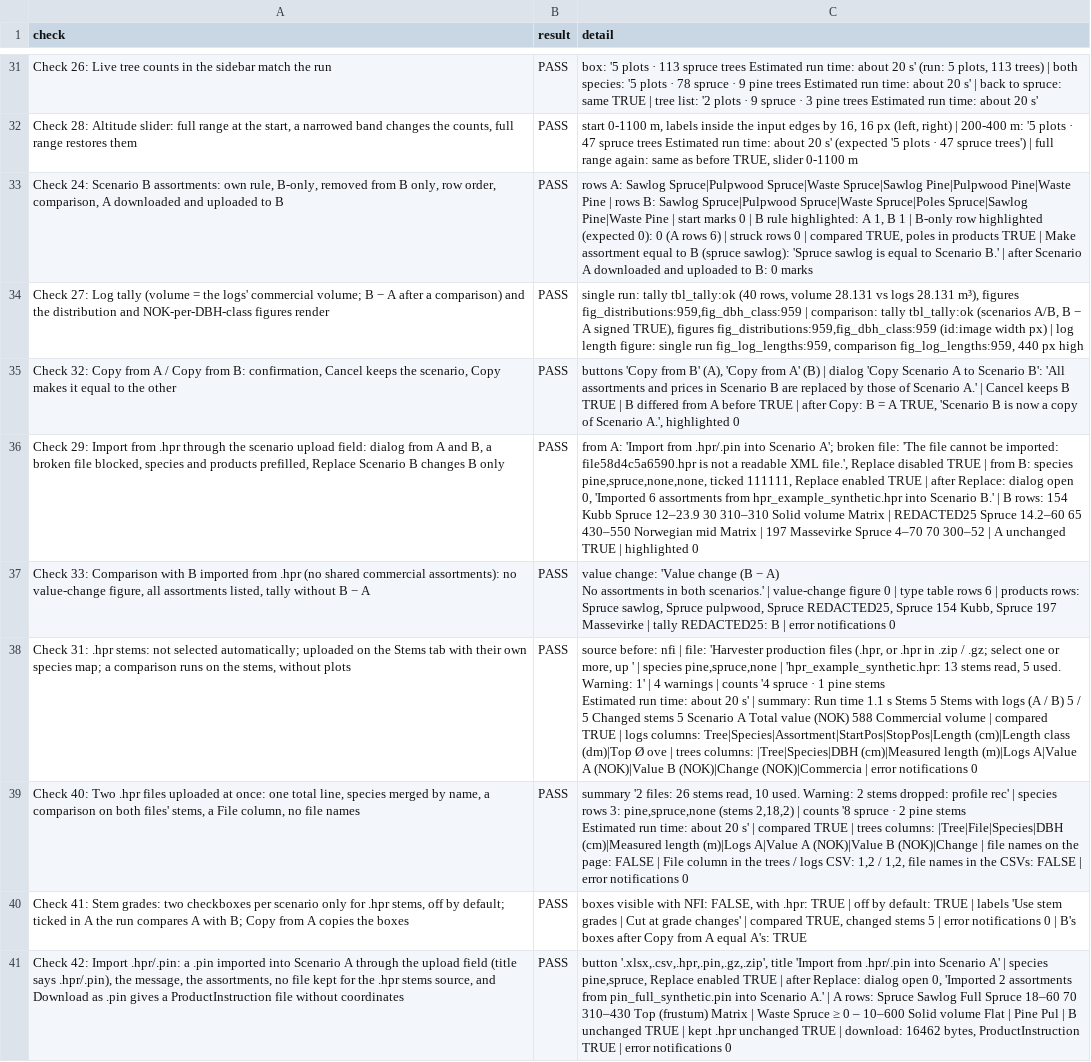
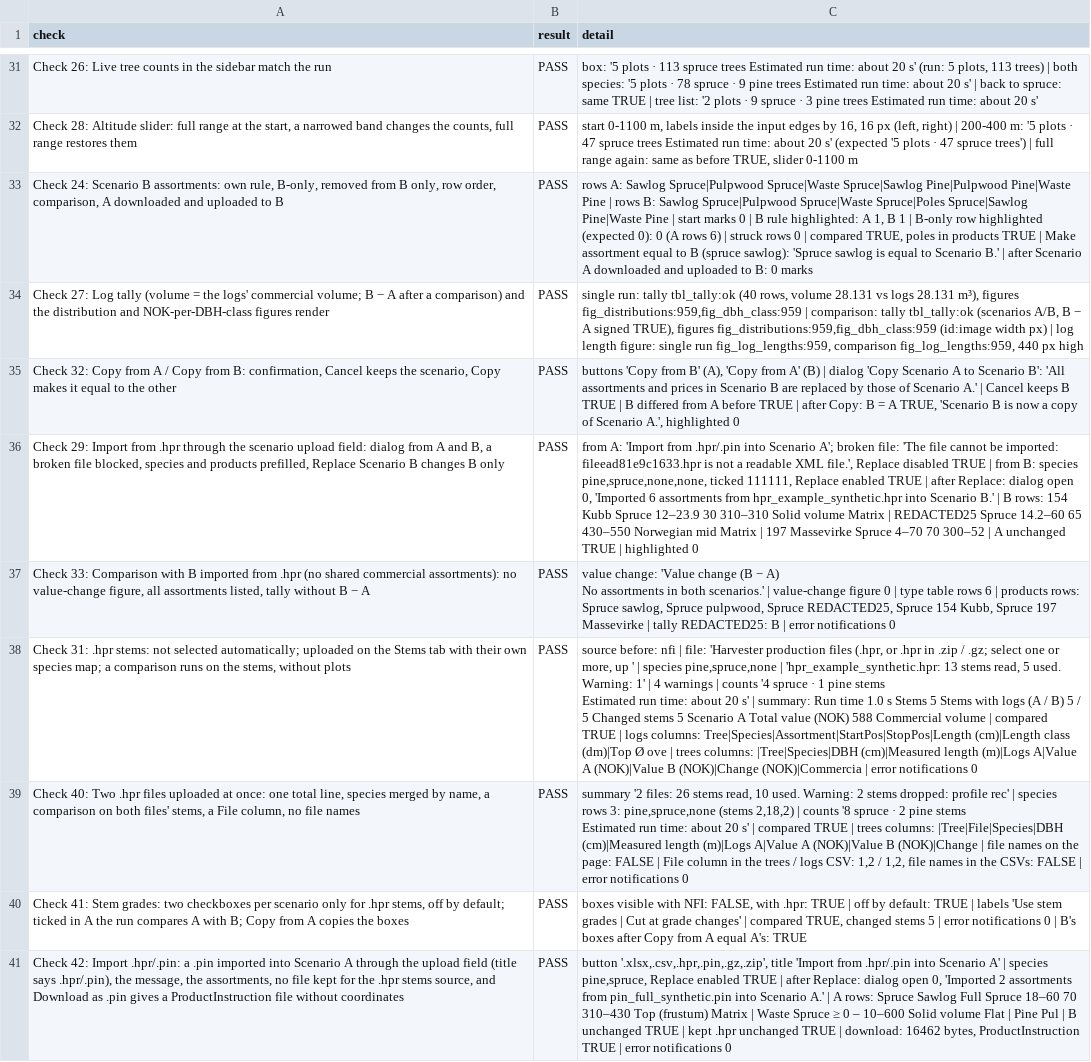
Before and after one commit to SmartForest-no/optBuck, a CSV file: outputs/app_smoke/audit_17_app_smoke.csv, drawn as a sheet; only a part is shown, gaps mark what is left out; the diff covers the shown part only; the diff names each change by its address in the sheet, - before the commit and + after, or states it on an @@ line.

```diff
--- a/outputs/app_smoke/audit_17_app_smoke.csv
+++ b/outputs/app_smoke/audit_17_app_smoke.csv
-C36 (detail): …be imported: file58d4c5a6590.hpr is not…
+C36 (detail): …be imported: fileead81e9c1633.hpr is not…
-C38 (detail): …Run time 1.1 s Stems…
+C38 (detail): …Run time 1.0 s Stems…
```
Also changed, not shown: 10 edited cells elsewhere in this file, outputs/i18n/audit_28_translations.csv, outputs/price_tuning/audit_33_price_tuning.csv, 5 other files.
